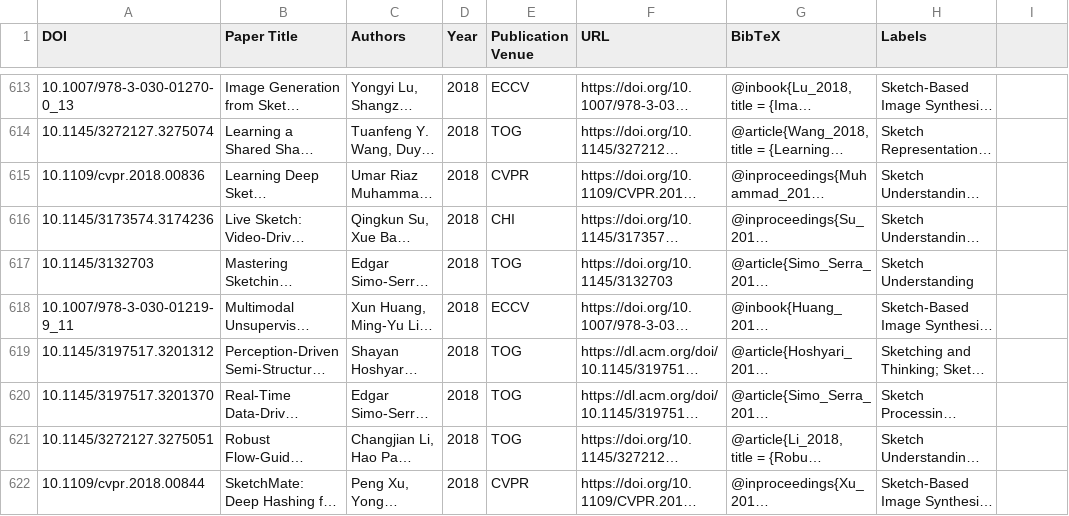
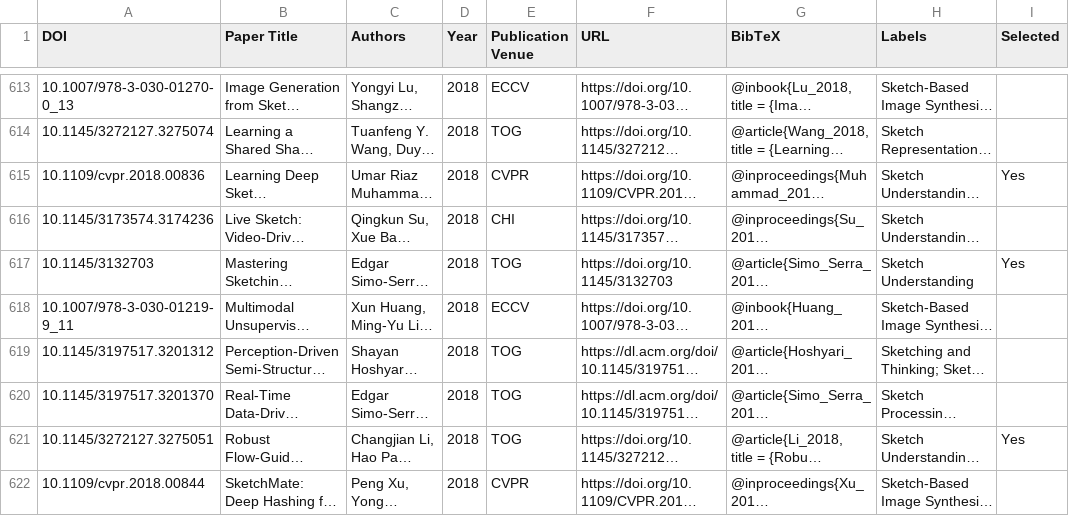
Before and after one commit to CISLab-HKUST/SketchLib, a CSV file: papers.csv, drawn as a sheet; only a part is shown, gaps mark what is left out; long unchanged cells end in …; the diff covers the shown part only; the diff names each change by its address in the sheet, - before the commit and + after, or states it on an @@ line.

Commit message:
add "Selected" tag for 113 papers in CMAA 5025

```diff
--- a/papers.csv
+++ b/papers.csv
-I1: (empty)
+I1: Selected
-I615 (Selected): (empty)
+I615 (Selected): Yes
-I617 (Selected): (empty)
+I617 (Selected): Yes
-I621 (Selected): (empty)
+I621 (Selected): Yes
```
Also changed, not shown: 112 edited cells elsewhere in this file.
